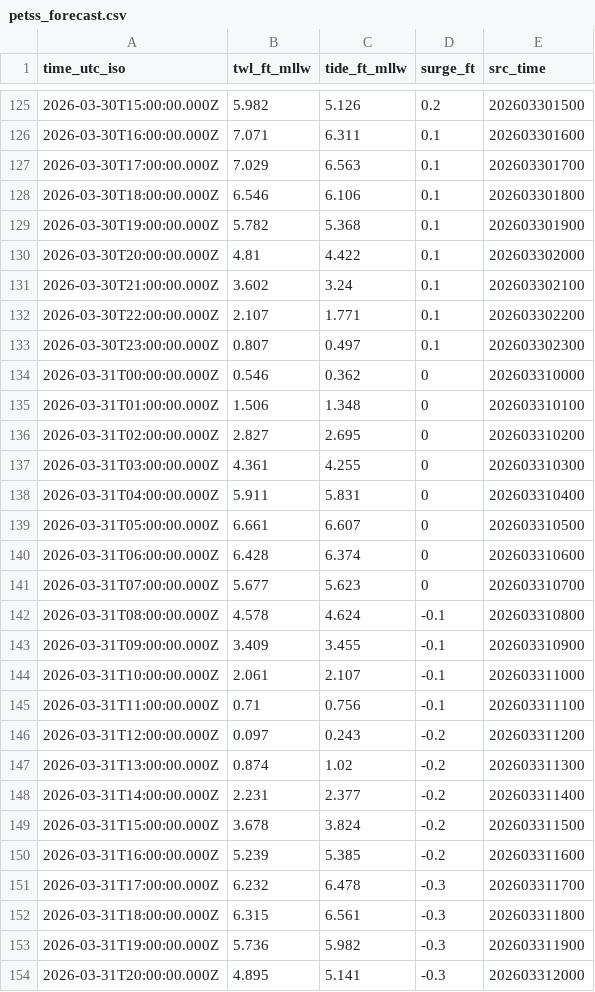
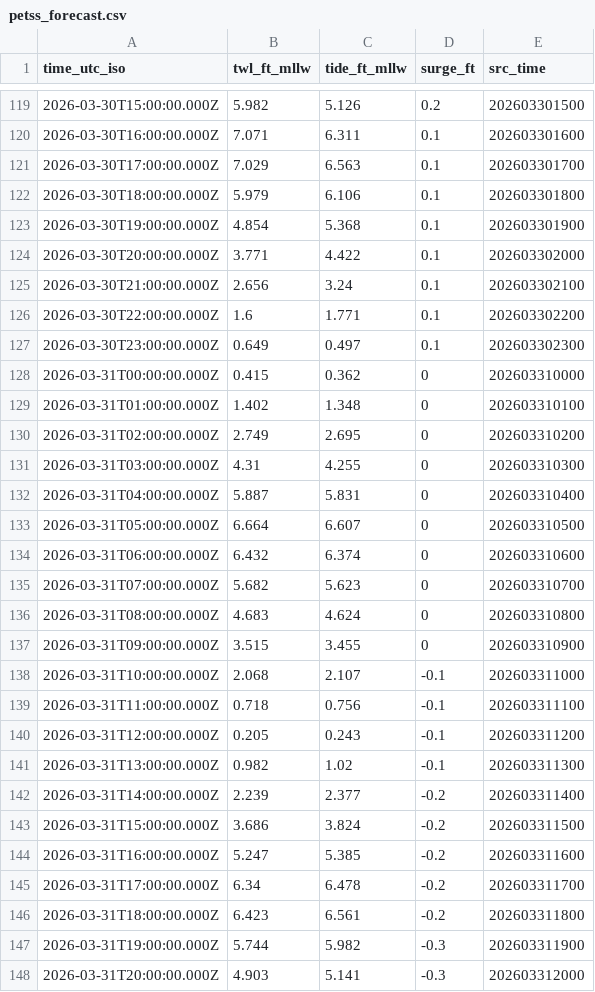
Before and after one commit to hondrospj/Bridesburg, a CSV file: data/petss_forecast.csv, drawn as a sheet; only a part is shown, gaps mark what is left out; the diff covers the shown part only.

```diff
--- a/data/petss_forecast.csv
+++ b/data/petss_forecast.csv
@@ -127,28 +121,28 @@ time_utc_iso,twl_ft_mllw,tide_ft_mllw,surge_ft,src_time
 2026-03-30T17:00:00.000Z,7.029,6.563,0.1,202603301700
-2026-03-30T18:00:00.000Z,6.546,6.106,0.1,202603301800
-2026-03-30T19:00:00.000Z,5.782,5.368,0.1,202603301900
-2026-03-30T20:00:00.000Z,4.81,4.422,0.1,202603302000
-2026-03-30T21:00:00.000Z,3.602,3.24,0.1,202603302100
-2026-03-30T22:00:00.000Z,2.107,1.771,0.1,202603302200
-2026-03-30T23:00:00.000Z,0.807,0.497,0.1,202603302300
-2026-03-31T00:00:00.000Z,0.546,0.362,0,202603310000
-2026-03-31T01:00:00.000Z,1.506,1.348,0,202603310100
-2026-03-31T02:00:00.000Z,2.827,2.695,0,202603310200
-2026-03-31T03:00:00.000Z,4.361,4.255,0,202603310300
-2026-03-31T04:00:00.000Z,5.911,5.831,0,202603310400
-2026-03-31T05:00:00.000Z,6.661,6.607,0,202603310500
-2026-03-31T06:00:00.000Z,6.428,6.374,0,202603310600
-2026-03-31T07:00:00.000Z,5.677,5.623,0,202603310700
-2026-03-31T08:00:00.000Z,4.578,4.624,-0.1,202603310800
-2026-03-31T09:00:00.000Z,3.409,3.455,-0.1,202603310900
-2026-03-31T10:00:00.000Z,2.061,2.107,-0.1,202603311000
-2026-03-31T11:00:00.000Z,0.71,0.756,-0.1,202603311100
-2026-03-31T12:00:00.000Z,0.097,0.243,-0.2,202603311200
-2026-03-31T13:00:00.000Z,0.874,1.02,-0.2,202603311300
-2026-03-31T14:00:00.000Z,2.231,2.377,-0.2,202603311400
-2026-03-31T15:00:00.000Z,3.678,3.824,-0.2,202603311500
-2026-03-31T16:00:00.000Z,5.239,5.385,-0.2,202603311600
-2026-03-31T17:00:00.000Z,6.232,6.478,-0.3,202603311700
-2026-03-31T18:00:00.000Z,6.315,6.561,-0.3,202603311800
-2026-03-31T19:00:00.000Z,5.736,5.982,-0.3,202603311900
-2026-03-31T20:00:00.000Z,4.895,5.141,-0.3,202603312000
+2026-03-30T18:00:00.000Z,5.979,6.106,0.1,202603301800
+2026-03-30T19:00:00.000Z,4.854,5.368,0.1,202603301900
+2026-03-30T20:00:00.000Z,3.771,4.422,0.1,202603302000
+2026-03-30T21:00:00.000Z,2.656,3.24,0.1,202603302100
+2026-03-30T22:00:00.000Z,1.6,1.771,0.1,202603302200
+2026-03-30T23:00:00.000Z,0.649,0.497,0.1,202603302300
+2026-03-31T00:00:00.000Z,0.415,0.362,0,202603310000
+2026-03-31T01:00:00.000Z,1.402,1.348,0,202603310100
+2026-03-31T02:00:00.000Z,2.749,2.695,0,202603310200
+2026-03-31T03:00:00.000Z,4.31,4.255,0,202603310300
+2026-03-31T04:00:00.000Z,5.887,5.831,0,202603310400
+2026-03-31T05:00:00.000Z,6.664,6.607,0,202603310500
+2026-03-31T06:00:00.000Z,6.432,6.374,0,202603310600
+2026-03-31T07:00:00.000Z,5.682,5.623,0,202603310700
+2026-03-31T08:00:00.000Z,4.683,4.624,0,202603310800
+2026-03-31T09:00:00.000Z,3.515,3.455,0,202603310900
+2026-03-31T10:00:00.000Z,2.068,2.107,-0.1,202603311000
+2026-03-31T11:00:00.000Z,0.718,0.756,-0.1,202603311100
+2026-03-31T12:00:00.000Z,0.205,0.243,-0.1,202603311200
+2026-03-31T13:00:00.000Z,0.982,1.02,-0.1,202603311300
+2026-03-31T14:00:00.000Z,2.239,2.377,-0.2,202603311400
+2026-03-31T15:00:00.000Z,3.686,3.824,-0.2,202603311500
+2026-03-31T16:00:00.000Z,5.247,5.385,-0.2,202603311600
+2026-03-31T17:00:00.000Z,6.34,6.478,-0.2,202603311700
+2026-03-31T18:00:00.000Z,6.423,6.561,-0.2,202603311800
+2026-03-31T19:00:00.000Z,5.744,5.982,-0.3,202603311900
+2026-03-31T20:00:00.000Z,4.903,5.141,-0.3,202603312000
```
Also changed, not shown: 6 added rows, 6 removed rows and 78 edited cells elsewhere in this file, 3 other files.
